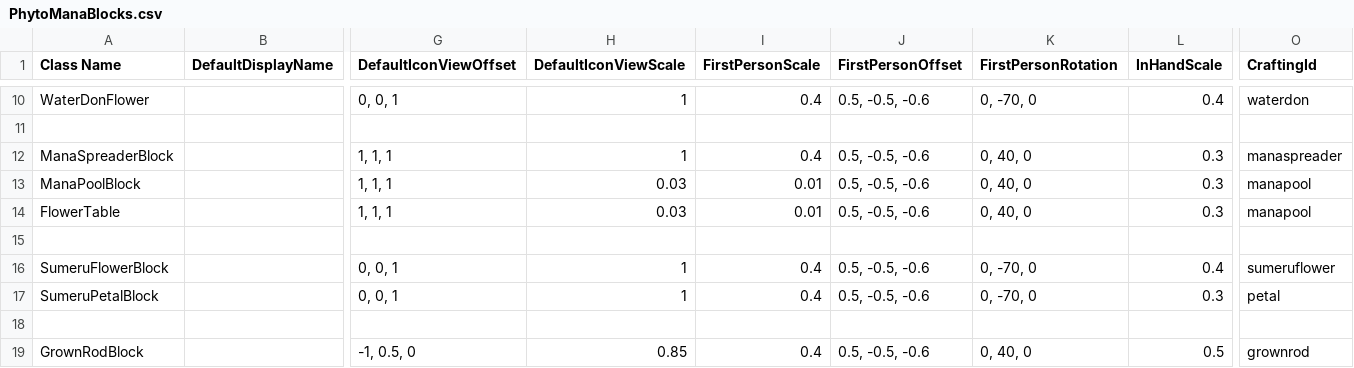
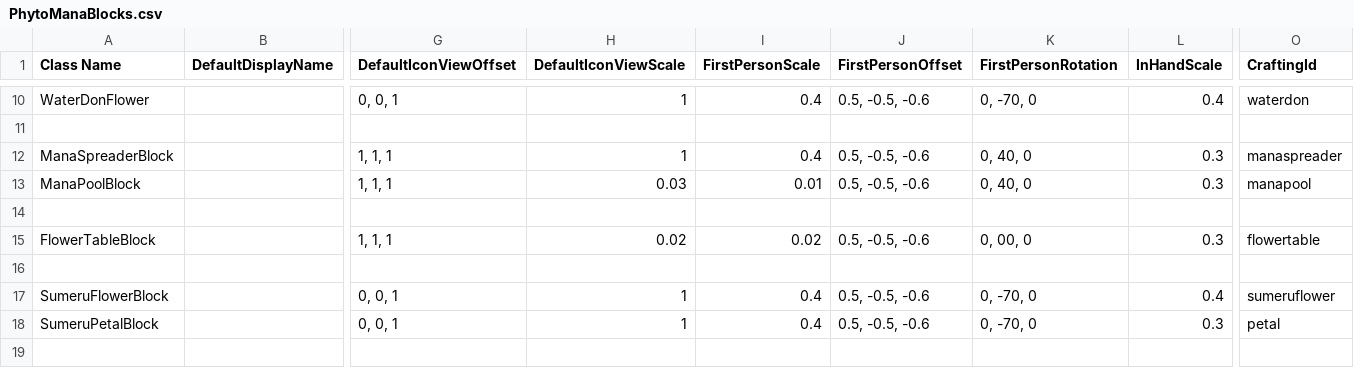
Before and after one commit to Mxher07/Phytomana, a CSV file: Phytomana/Assets/PhytoManaBlocks.csv, drawn as a sheet; only a part is shown, gaps mark what is left out; the shorter side is filled out with more unchanged rows; addresses are those after the commit; rows hold the shown columns only; the diff names each change by its address in the sheet, - before the commit and + after, or states it on an @@ line.

```diff
--- a/Phytomana/Assets/PhytoManaBlocks.csv
+++ b/Phytomana/Assets/PhytoManaBlocks.csv
+row 14: (empty)
-A15 (Class Name): FlowerTable
+A15 (Class Name): FlowerTableBlock
-H15 (DefaultIconViewScale): 0.03
+H15 (DefaultIconViewScale): 0.02
-I15 (FirstPersonScale): 0.01
+I15 (FirstPersonScale): 0.02
-K15 (FirstPersonRotation): 0, 40, 0
+K15 (FirstPersonRotation): 0, 00, 0
-O15 (CraftingId): manapool
+O15 (CraftingId): flowertable
```
Also changed, not shown: 8 other files.
